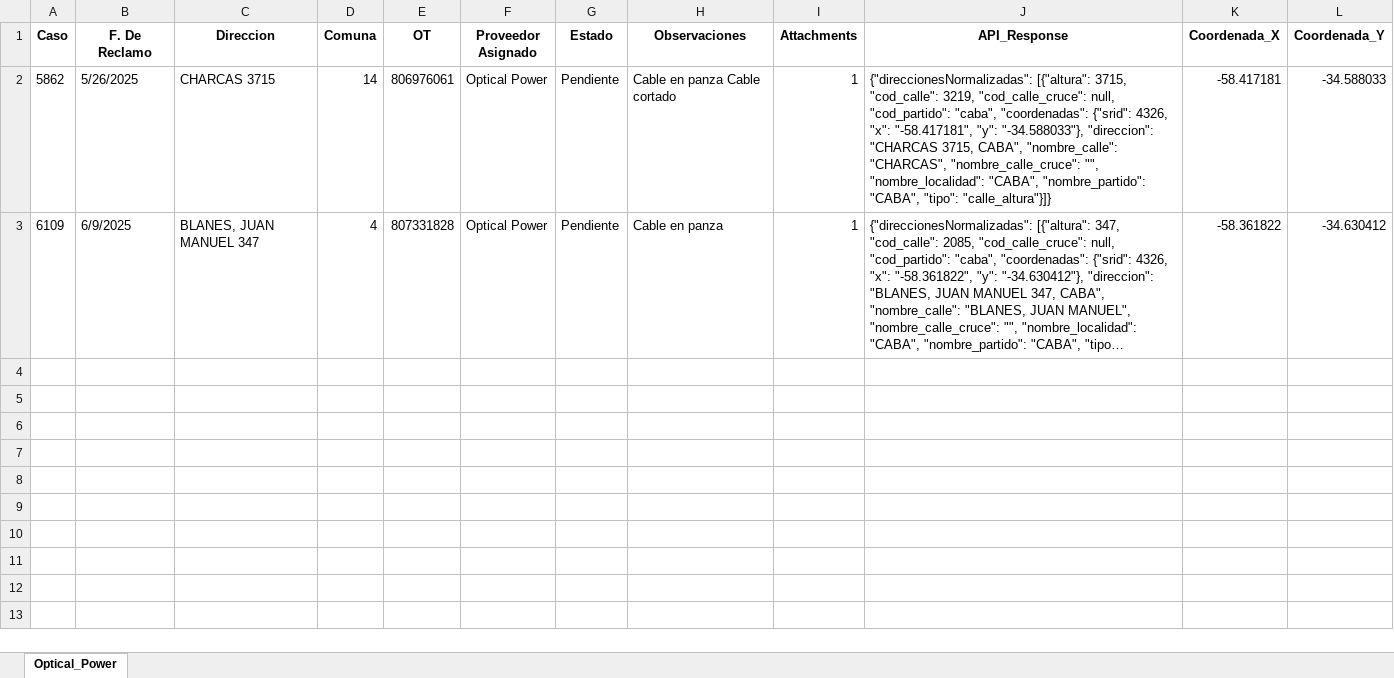
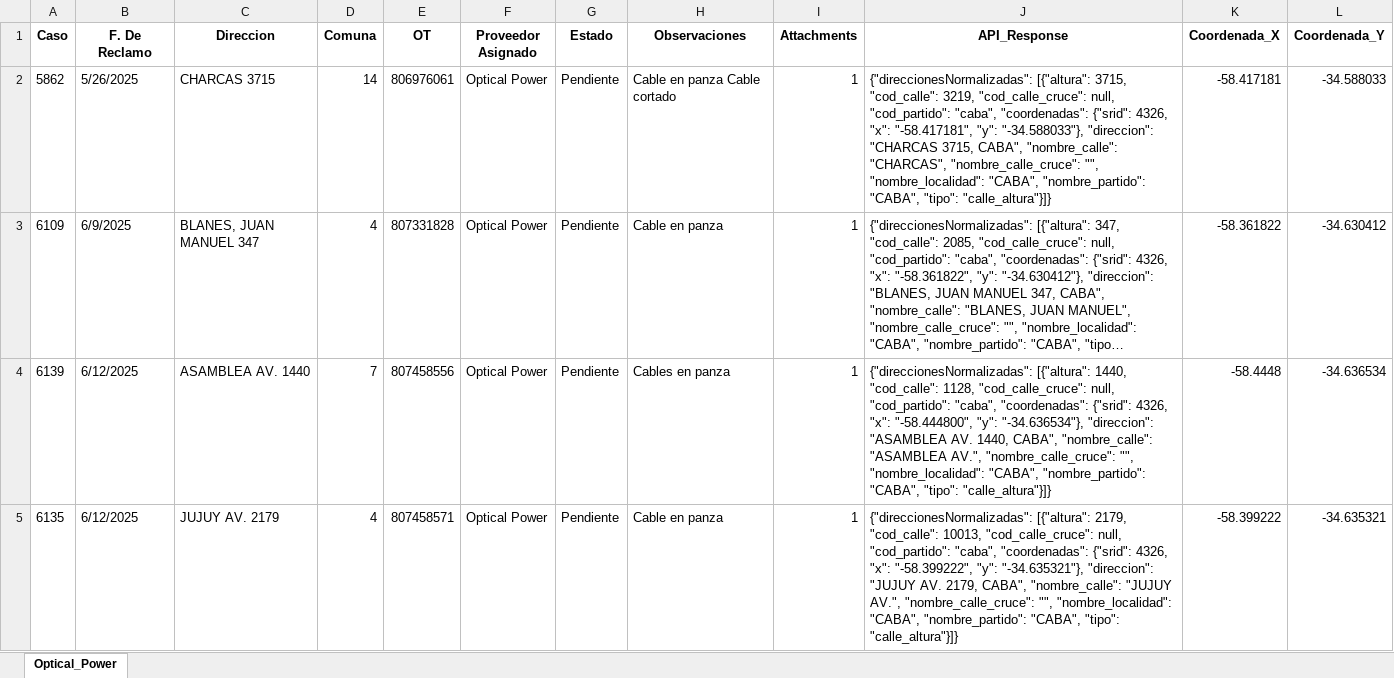
Before and after one commit to riv1matias/mapa_op_cables, an Excel workbook: mapa_interactivo_Optical_Power.xlsx, sheet Optical_Power, drawn as a sheet; long unchanged cells end in …; values as stored, in another font and other column widths than the file's, no borders; the diff names each change by its address in the sheet, - before the commit and + after, or states it on an @@ line.

Commit message:
🔄 Actualización automática del index.html y Excel

```diff
--- a/mapa_interactivo_Optical_Power.xlsx (sheet Optical_Power)
+++ b/mapa_interactivo_Optical_Power.xlsx (sheet Optical_Power)
+row 4: 6139 | 6/12/2025 | ASAMBLEA AV. 1440 | 7 | 807458556 | Optical Power | Pendiente | Cables en panza | 1 | {"direccionesNormalizadas": [{"altura": 1440, "cod_calle": 1128, "cod_calle_cruce": null, "cod_partido": "caba", "coordenadas": {"srid": 4326, "x": "-58.444800", "y": "-34.636534"}, "direccion": "ASAMBLEA AV. 1440, CABA", "nombre_calle": "ASAMBLEA AV.", "nombre_calle_cruce": "", "nombre_localidad": "CABA", "nombre_partido": "CABA", "tipo": "calle_altura"}]} | -58.4448 | -34.636534
+row 5: 6135 | 6/12/2025 | JUJUY AV. 2179 | 4 | 807458571 | Optical Power | Pendiente | Cable en panza | 1 | {"direccionesNormalizadas": [{"altura": 2179, "cod_calle": 10013, "cod_calle_cruce": null, "cod_partido": "caba", "coordenadas": {"srid": 4326, "x": "-58.399222", "y": "-34.635321"}, "direccion": "JUJUY AV. 2179, CABA", "nombre_calle": "JUJUY AV.", "nombre_calle_cruce": "", "nombre_localidad": "CABA", "nombre_partido": "CABA", "tipo": "calle_altura"}]} | -58.399222 | -34.635321
```
Also changed, not shown: 1 other file.
